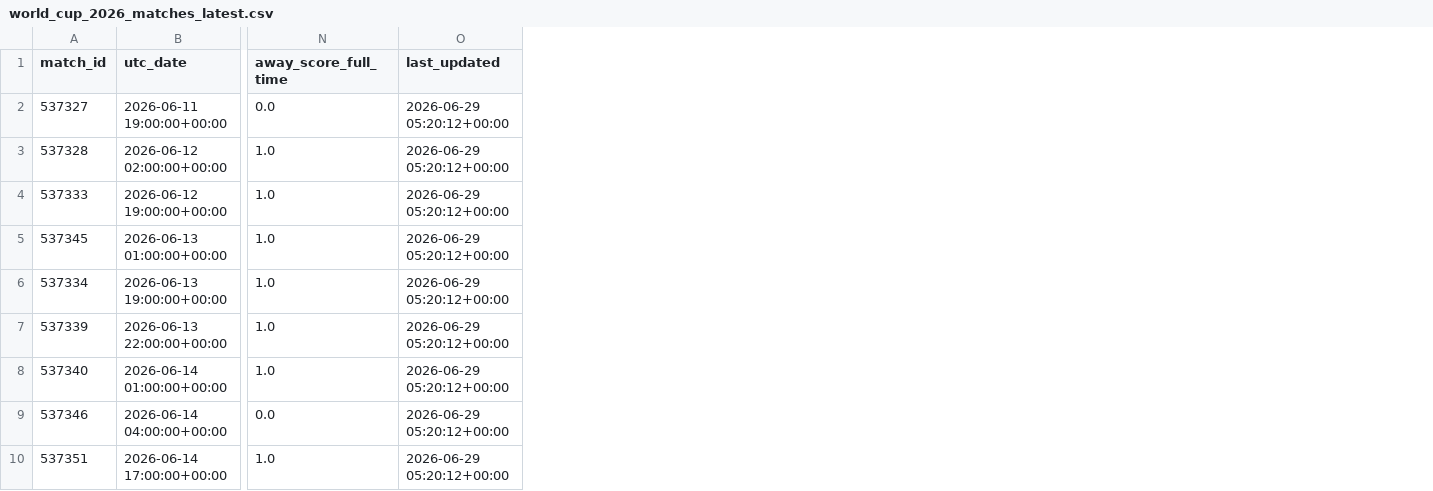
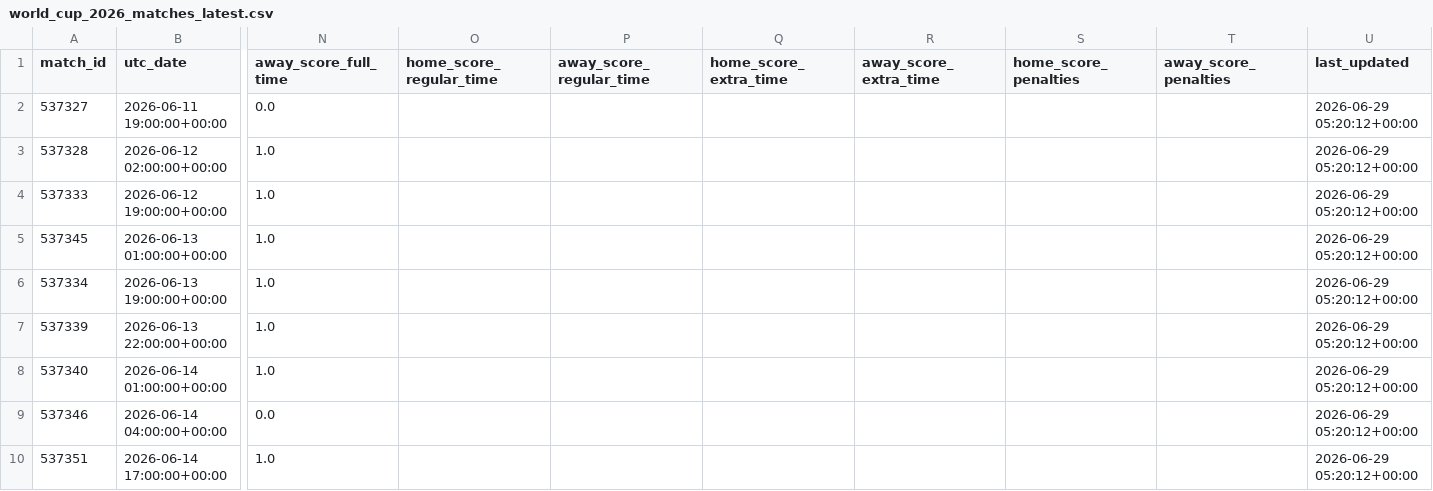
Before and after one commit to hayalows/cupmarket-2026, a CSV file: data/world_cup_2026_matches_latest.csv, drawn as a sheet; only a part is shown, gaps mark what is left out; the diff names each change by its address in the sheet, - before the commit and + after, or states it on an @@ line.

```diff
--- a/data/world_cup_2026_matches_latest.csv
+++ b/data/world_cup_2026_matches_latest.csv
+column O (home_score_regular_time), empty
+column P (away_score_regular_time), empty
+column Q (home_score_extra_time), empty
+column R (away_score_extra_time), empty
+column S (home_score_penalties), empty
+column T (away_score_penalties), empty
```
Also changed, not shown: data/adaptive_ratings_latest.csv, data/market_movements_latest.csv, 13 other files.
